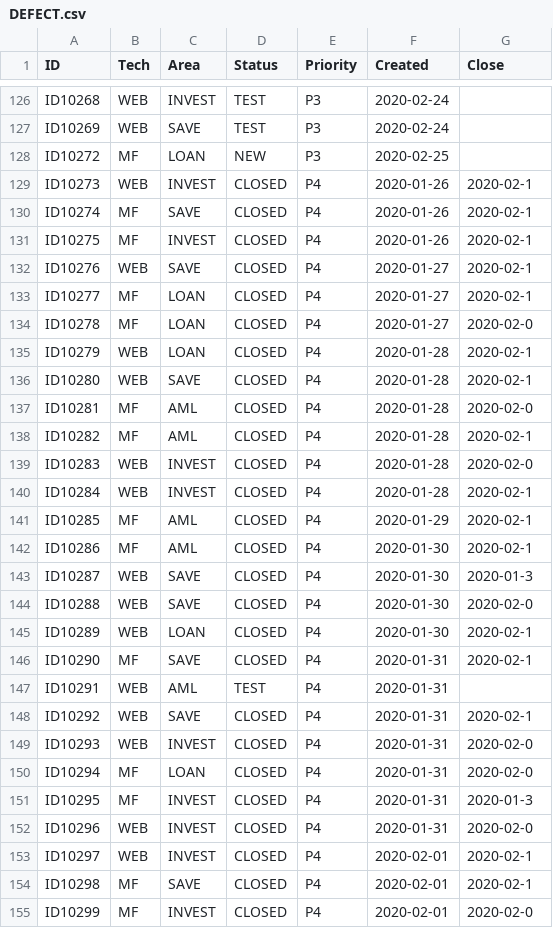
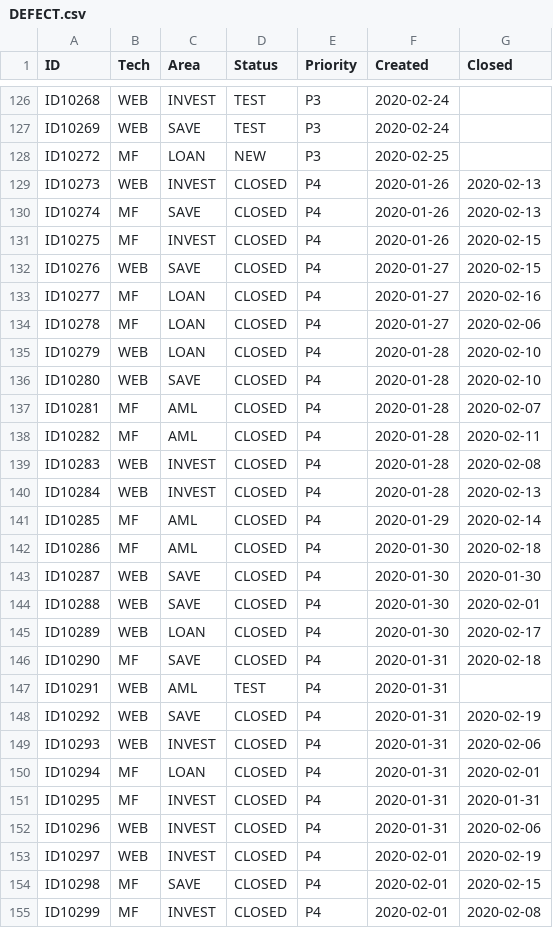
Before and after one commit to abhijitmajumdar2020/Test, a CSV file: DM/DEFECT.csv, drawn as a sheet; only a part is shown, gaps mark what is left out; the diff covers the shown part only.

```diff
--- a/DM/DEFECT.csv
+++ b/DM/DEFECT.csv
@@ -1 +1 @@
-ID,Tech,Area,Status,Priority,Created,Close
+ID, Tech, Area, Status, Priority, Created, Closed
@@ -129,18 +129,18 @@ ID10272,MF,LOAN,NEW,P3,2020-02-25,
-ID10273,WEB,INVEST,CLOSED,P4,2020-01-26,2020-02-1
-ID10274,MF,SAVE,CLOSED,P4,2020-01-26,2020-02-1
-ID10275,MF,INVEST,CLOSED,P4,2020-01-26,2020-02-1
-ID10276,WEB,SAVE,CLOSED,P4,2020-01-27,2020-02-1
-ID10277,MF,LOAN,CLOSED,P4,2020-01-27,2020-02-1
-ID10278,MF,LOAN,CLOSED,P4,2020-01-27,2020-02-0
-ID10279,WEB,LOAN,CLOSED,P4,2020-01-28,2020-02-1
-ID10280,WEB,SAVE,CLOSED,P4,2020-01-28,2020-02-1
-ID10281,MF,AML,CLOSED,P4,2020-01-28,2020-02-0
-ID10282,MF,AML,CLOSED,P4,2020-01-28,2020-02-1
-ID10283,WEB,INVEST,CLOSED,P4,2020-01-28,2020-02-0
-ID10284,WEB,INVEST,CLOSED,P4,2020-01-28,2020-02-1
-ID10285,MF,AML,CLOSED,P4,2020-01-29,2020-02-1
-ID10286,MF,AML,CLOSED,P4,2020-01-30,2020-02-1
-ID10287,WEB,SAVE,CLOSED,P4,2020-01-30,2020-01-3
-ID10288,WEB,SAVE,CLOSED,P4,2020-01-30,2020-02-0
-ID10289,WEB,LOAN,CLOSED,P4,2020-01-30,2020-02-1
-ID10290,MF,SAVE,CLOSED,P4,2020-01-31,2020-02-1
+ID10273, WEB, INVEST, CLOSED, P4, 2020-01-26, 2020-02-13
+ID10274, MF, SAVE, CLOSED, P4, 2020-01-26, 2020-02-13
+ID10275, MF, INVEST, CLOSED, P4, 2020-01-26, 2020-02-15
+ID10276, WEB, SAVE, CLOSED, P4, 2020-01-27, 2020-02-15
+ID10277, MF, LOAN, CLOSED, P4, 2020-01-27, 2020-02-16
+ID10278, MF, LOAN, CLOSED, P4, 2020-01-27, 2020-02-06
+ID10279, WEB, LOAN, CLOSED, P4, 2020-01-28, 2020-02-10
+ID10280, WEB, SAVE, CLOSED, P4, 2020-01-28, 2020-02-10
+ID10281, MF, AML, CLOSED, P4, 2020-01-28, 2020-02-07
+ID10282, MF, AML, CLOSED, P4, 2020-01-28, 2020-02-11
+ID10283, WEB, INVEST, CLOSED, P4, 2020-01-28, 2020-02-08
+ID10284, WEB, INVEST, CLOSED, P4, 2020-01-28, 2020-02-13
+ID10285, MF, AML, CLOSED, P4, 2020-01-29, 2020-02-14
+ID10286, MF, AML, CLOSED, P4, 2020-01-30, 2020-02-18
+ID10287, WEB, SAVE, CLOSED, P4, 2020-01-30, 2020-01-30
+ID10288, WEB, SAVE, CLOSED, P4, 2020-01-30, 2020-02-01
+ID10289, WEB, LOAN, CLOSED, P4, 2020-01-30, 2020-02-17
+ID10290, MF, SAVE, CLOSED, P4, 2020-01-31, 2020-02-18
@@ -148,8 +148,8 @@ ID10291,WEB,AML,TEST,P4,2020-01-31,
-ID10292,WEB,SAVE,CLOSED,P4,2020-01-31,2020-02-1
-ID10293,WEB,INVEST,CLOSED,P4,2020-01-31,2020-02-0
-ID10294,MF,LOAN,CLOSED,P4,2020-01-31,2020-02-0
-ID10295,MF,INVEST,CLOSED,P4,2020-01-31,2020-01-3
-ID10296,WEB,INVEST,CLOSED,P4,2020-01-31,2020-02-0
-ID10297,WEB,INVEST,CLOSED,P4,2020-02-01,2020-02-1
-ID10298,MF,SAVE,CLOSED,P4,2020-02-01,2020-02-1
-ID10299,MF,INVEST,CLOSED,P4,2020-02-01,2020-02-0
+ID10292, WEB, SAVE, CLOSED, P4, 2020-01-31, 2020-02-19
+ID10293, WEB, INVEST, CLOSED, P4, 2020-01-31, 2020-02-06
+ID10294, MF, LOAN, CLOSED, P4, 2020-01-31, 2020-02-01
+ID10295, MF, INVEST, CLOSED, P4, 2020-01-31, 2020-01-31
+ID10296, WEB, INVEST, CLOSED, P4, 2020-01-31, 2020-02-06
+ID10297, WEB, INVEST, CLOSED, P4, 2020-02-01, 2020-02-19
+ID10298, MF, SAVE, CLOSED, P4, 2020-02-01, 2020-02-15
+ID10299, MF, INVEST, CLOSED, P4, 2020-02-01, 2020-02-08
```
Also changed, not shown: 159 edited cells elsewhere in this file.
